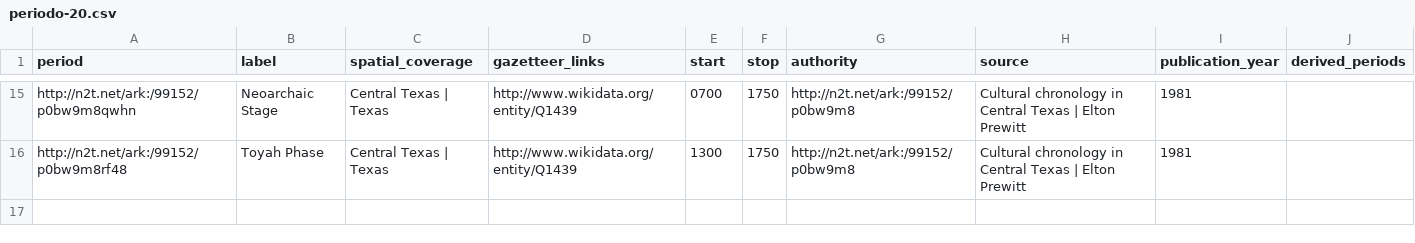
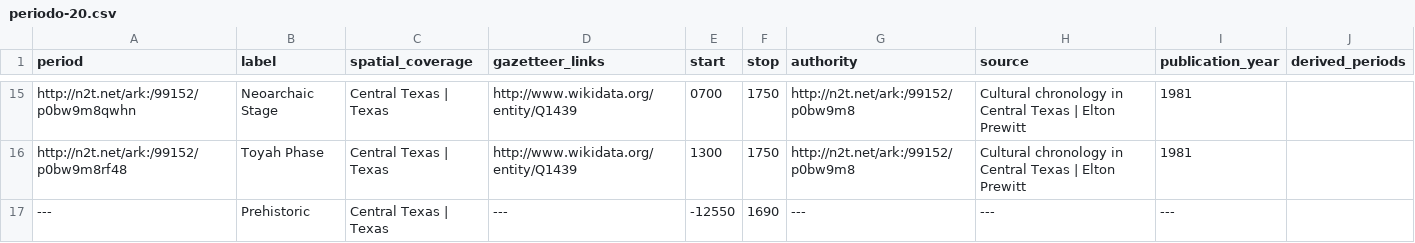
Before and after one commit to dorzac/NERchaeology, a CSV file: vocabularies/periodo-20.csv, drawn as a sheet; only a part is shown, gaps mark what is left out.

```diff
--- a/vocabularies/periodo-20.csv
+++ b/vocabularies/periodo-20.csv
@@ -16 +16,2 @@ http://n2t.net/ark:/99152/p0bw9m8qwhn,Neoarchaic Stage,Central Texas | Texas,htt
 http://n2t.net/ark:/99152/p0bw9m8rf48,Toyah Phase,Central Texas | Texas,http://www.wikidata.org/entity/Q1439,1300,1750,http://n2t.net/ark:/99152/p0bw9m8,Cultural chronology in Central Texas | Elton Prewitt,1981,
+---,Prehistoric,Central Texas | Texas,---,-12550,1690,---,---,---,
```
Also changed, not shown: vocabularies/periodo-30.csv, 2 other files.
